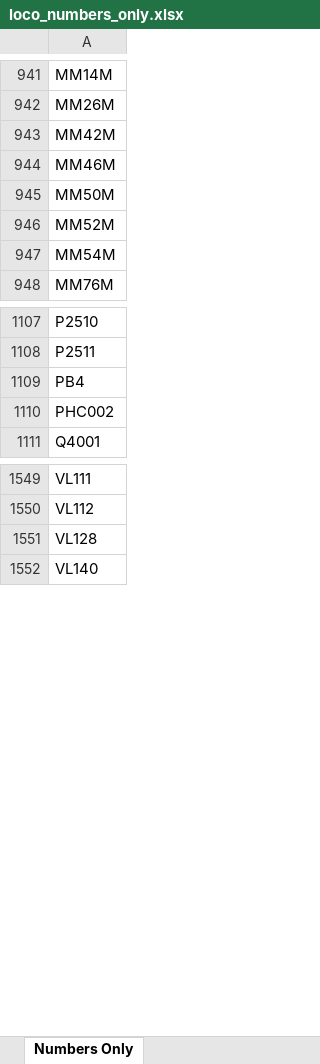
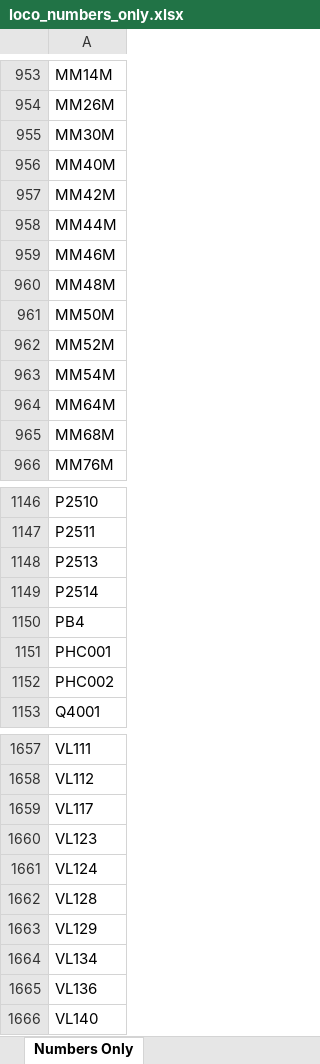
Before and after one commit to grahame21/railops-backend, an Excel workbook: static/downloads/loco_numbers_only.xlsx, sheet Numbers Only, drawn as a sheet; only a part is shown, gaps mark what is left out; values as stored, in another font and other column widths than the file's, no borders; the diff covers the shown part only; the diff names each change by its address in the sheet, - before the commit and + after, or states it on an @@ line.

```diff
--- a/static/downloads/loco_numbers_only.xlsx (sheet Numbers Only)
+++ b/static/downloads/loco_numbers_only.xlsx (sheet Numbers Only)
+row 955: MM30M
+row 956: MM40M
+row 958: MM44M
+row 960: MM48M
+row 964: MM64M
+row 965: MM68M
+row 1148: P2513
+row 1149: P2514
+row 1151: PHC001
+row 1659: VL117
+row 1660: VL123
+row 1661: VL124
+row 1663: VL129
+row 1664: VL134
+row 1665: VL136
```
Also changed, not shown: 112 added rows elsewhere in this sheet, static/downloads/loco_database.xlsx, 8 other files.
